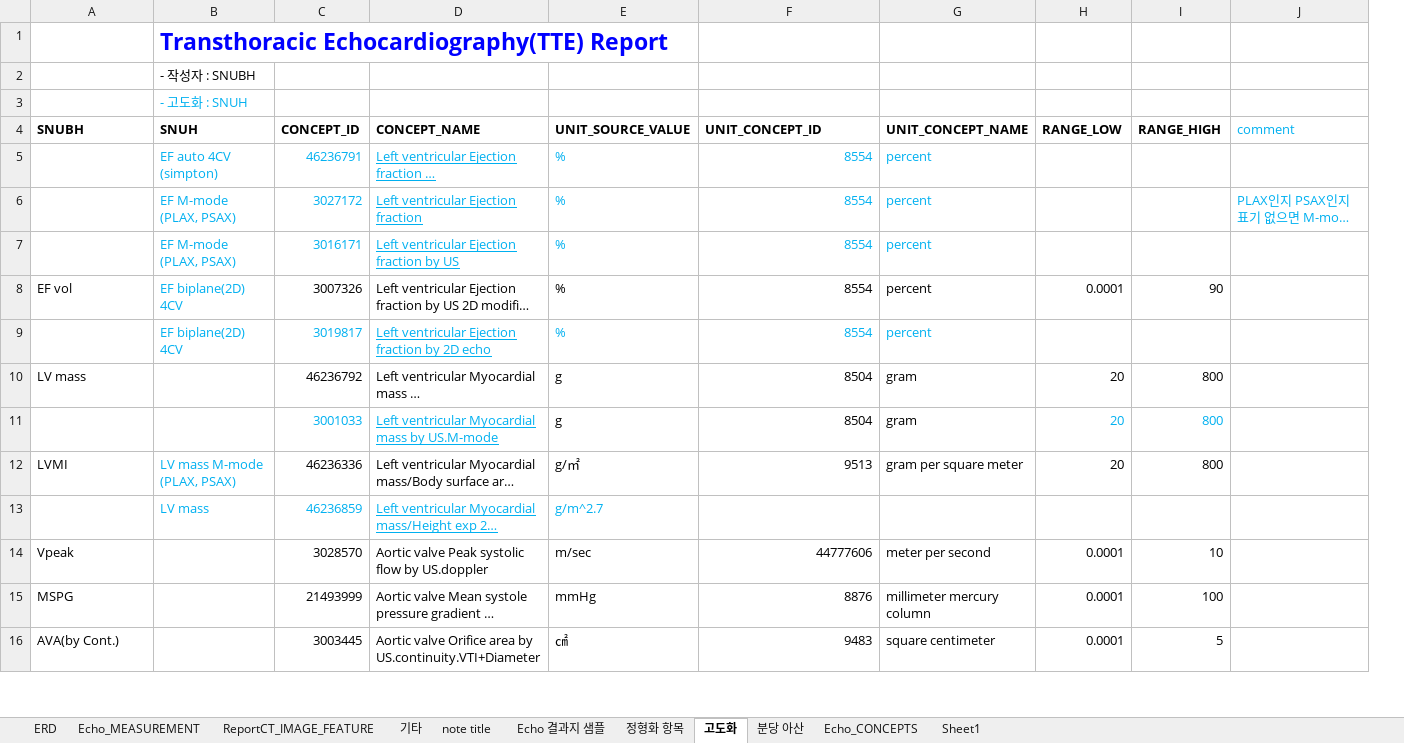
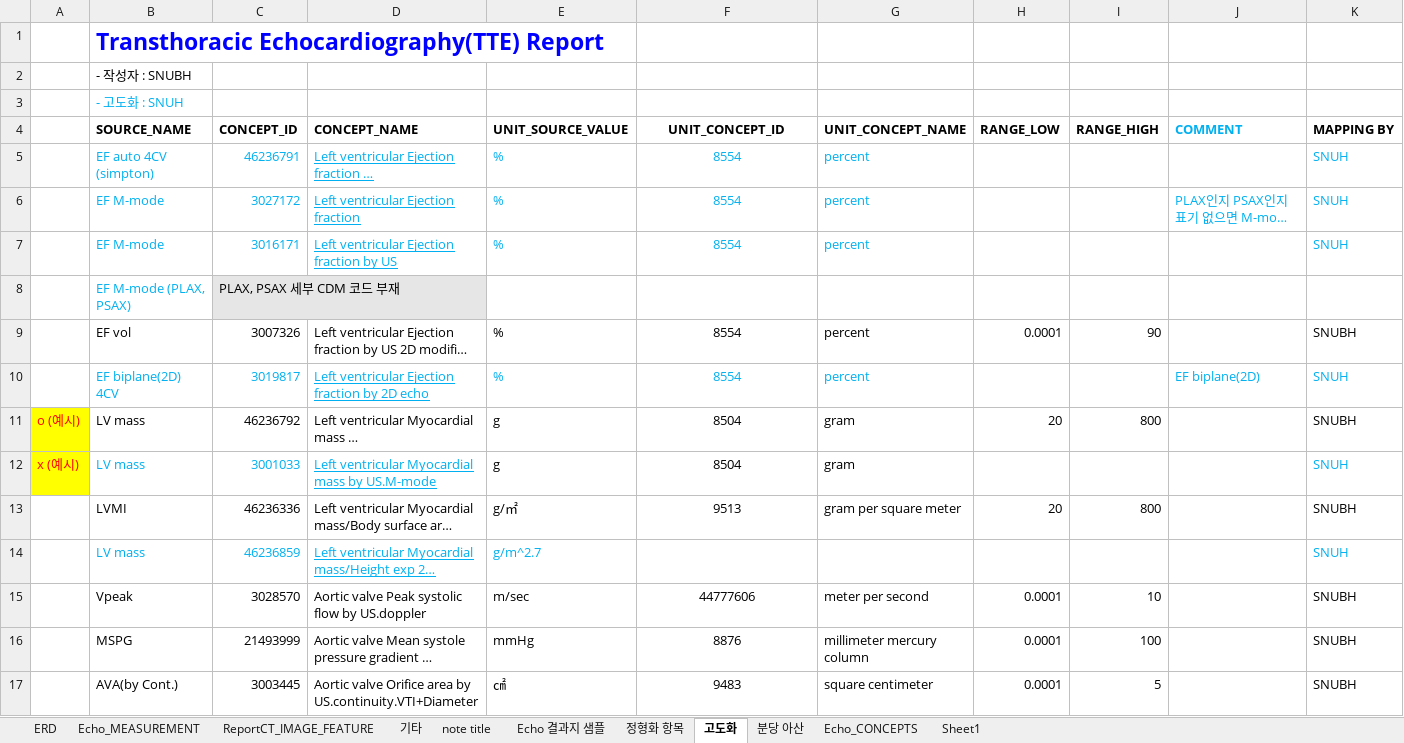
Before and after one commit to suhyun-log/ECG2CDM_FHIR, an Excel workbook: ETL_document/Echo_ETL_document_v1.0.xlsx, sheet 고도화, drawn as a sheet; only a part is shown; long unchanged cells end in …; values as stored, in another font and other column widths than the file's, no borders; removed rows and columns are numbered as before the commit, all else as after; the diff covers the shown part only; the diff names each change by its address in the sheet, - before the commit and + after, or states it on an @@ line.

```diff
--- a/ETL_document/Echo_ETL_document_v1.0.xlsx (sheet 고도화)
+++ b/ETL_document/Echo_ETL_document_v1.0.xlsx (sheet 고도화)
+column A, rows 11-12: o (예시) | x (예시)
-column B (SNUH), rows 1-3: Transthoracic Echocardiography(TTE) Report | - 작성자 : SNUBH | - 고도화 : SNUH; rows 5-13: EF auto 4CV (simpton) | EF M-mode (PLAX, PSAX) | EF M-mode (PLAX, PSAX) | EF biplane(2D) 4CV | EF biplane(2D) 4CV |  |  | LV mass M-mode (PLAX, PSAX) | LV mass
+column K (MAPPING BY), rows 5-7: all SNUH; rows 9-17: SNUBH | SNUH | SNUBH | SNUH | SNUBH | SNUH | SNUBH | SNUBH | SNUBH
-B1 (SOURCE_NAME): (empty)
+B1 (SOURCE_NAME): Transthoracic Echocardiography(TTE) Report
-B2 (SOURCE_NAME): (empty)
+B2 (SOURCE_NAME): - 작성자 : SNUBH
-B3 (SOURCE_NAME): (empty)
+B3 (SOURCE_NAME): - 고도화 : SNUH
-B4: SNUBH
+B4: SOURCE_NAME
-F4 alignment: left
+F4 alignment: center
-J4: comment
+J4: COMMENT
-J4 bold: off
+J4 bold: on
-B5 (SOURCE_NAME): (empty)
+B5 (SOURCE_NAME): EF auto 4CV (simpton)
-F5:F7 alignment: right
+F5:F7 alignment: center
-B6:B7 (SOURCE_NAME): (empty)
+B6:B7 (SOURCE_NAME): EF M-mode
+row 8:  | EF M-mode (PLAX, PSAX) | PLAX, PSAX 세부 CDM 코드 부재
-F9:F13 alignment: right
+F9:F13 alignment: center
-B10 (SOURCE_NAME): (empty)
+B10 (SOURCE_NAME): EF biplane(2D) 4CV
-J10 (COMMENT): (empty)
+J10 (COMMENT): EF biplane(2D)
-B12 (SOURCE_NAME): (empty)
+B12 (SOURCE_NAME): LV mass
-H12 (RANGE_LOW): 20
+H12 (RANGE_LOW): (empty)
-I12 (RANGE_HIGH): 800
+I12 (RANGE_HIGH): (empty)
-B14 (SOURCE_NAME): (empty)
+B14 (SOURCE_NAME): LV mass
-F15:F17 alignment: right
+F15:F17 alignment: center
```
Also changed, not shown: 5 added rows, 8 removed rows, 20 edited cells and cell formats elsewhere in this sheet, sheet 분당 아산, 1 other file.
